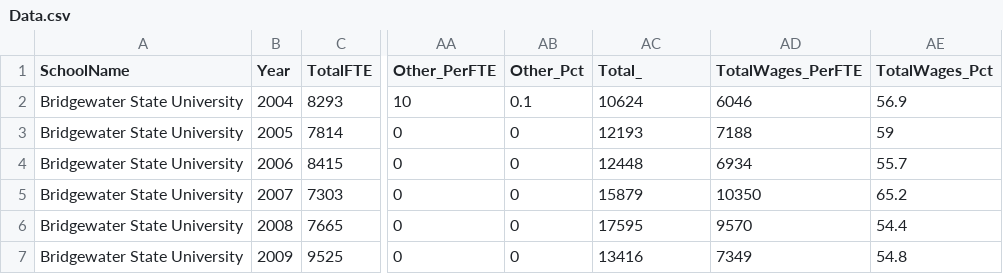
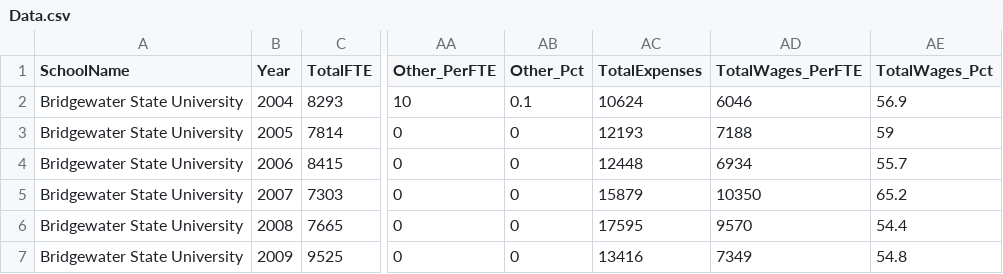
Before and after one commit to NEU-DS-4200-F20/project-group15-university_enrollment-spending, a CSV file: data/Data.csv, drawn as a sheet; only a part is shown, gaps mark what is left out; the diff names each change by its address in the sheet, - before the commit and + after, or states it on an @@ line.

Commit message:
Update Data.csv
fixed a bad column name

```diff
--- a/data/Data.csv
+++ b/data/Data.csv
-AC1: Total_
+AC1: TotalExpenses
```
